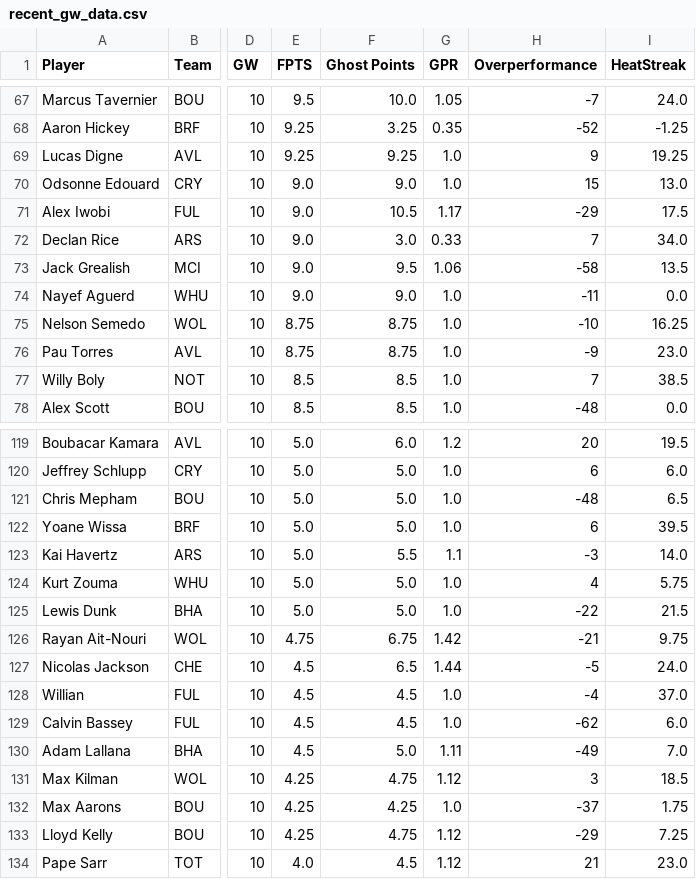
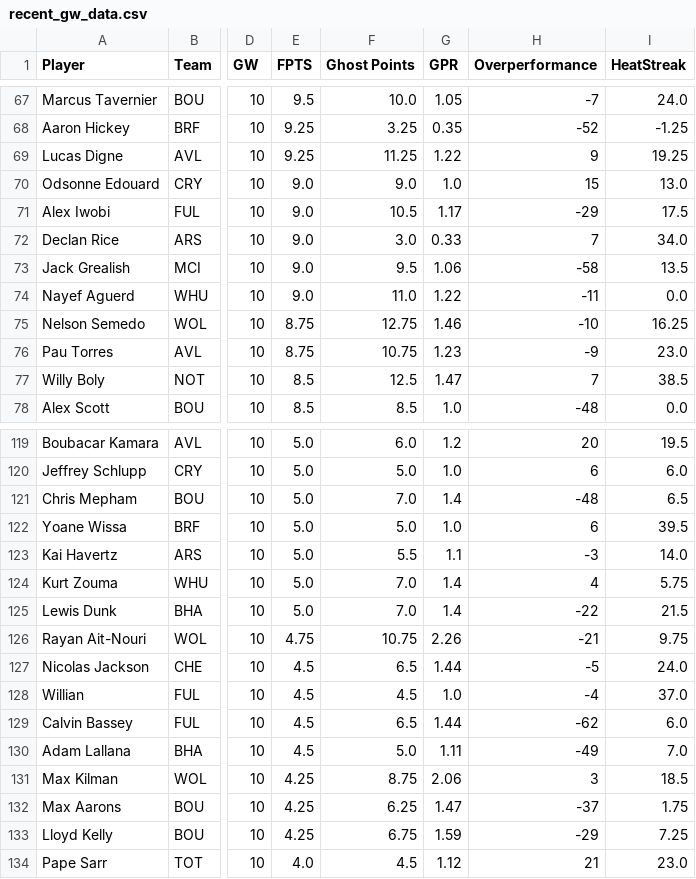
Before and after one commit to ds-oliver/st_fantrax_dashboard, a CSV file: data/display-data/final/recent_gw_data.csv, drawn as a sheet; only a part is shown, gaps mark what is left out; the diff covers the shown part only; the diff names each change by its address in the sheet, - before the commit and + after, or states it on an @@ line.

```diff
--- a/data/display-data/final/recent_gw_data.csv
+++ b/data/display-data/final/recent_gw_data.csv
-F69 (Ghost Points): 9.25
+F69 (Ghost Points): 11.25
-G69 (GPR): 1.0
+G69 (GPR): 1.22
-F74 (Ghost Points): 9.0
+F74 (Ghost Points): 11.0
-G74 (GPR): 1.0
+G74 (GPR): 1.22
-F75 (Ghost Points): 8.75
+F75 (Ghost Points): 12.75
-G75 (GPR): 1.0
+G75 (GPR): 1.46
-F76 (Ghost Points): 8.75
+F76 (Ghost Points): 10.75
-G76 (GPR): 1.0
+G76 (GPR): 1.23
-F77 (Ghost Points): 8.5
+F77 (Ghost Points): 12.5
-G77 (GPR): 1.0
+G77 (GPR): 1.47
-F121 (Ghost Points): 5.0
+F121 (Ghost Points): 7.0
-G121 (GPR): 1.0
+G121 (GPR): 1.4
-F124:F125 (Ghost Points): 5.0
+F124:F125 (Ghost Points): 7.0
-G124:G125 (GPR): 1.0
+G124:G125 (GPR): 1.4
-F126 (Ghost Points): 6.75
+F126 (Ghost Points): 10.75
-G126 (GPR): 1.42
+G126 (GPR): 2.26
-F129 (Ghost Points): 4.5
+F129 (Ghost Points): 6.5
-G129 (GPR): 1.0
+G129 (GPR): 1.44
-F131 (Ghost Points): 4.75
+F131 (Ghost Points): 8.75
-G131 (GPR): 1.12
+G131 (GPR): 2.06
-F132 (Ghost Points): 4.25
+F132 (Ghost Points): 6.25
-G132 (GPR): 1.0
+G132 (GPR): 1.47
-F133 (Ghost Points): 4.75
+F133 (Ghost Points): 6.75
-G133 (GPR): 1.12
+G133 (GPR): 1.59
```
Also changed, not shown: 104 edited cells elsewhere in this file, data/display-data/final/all_gws_data.csv, data/display-data/final/grouped_player_data.csv, 34 other files.
